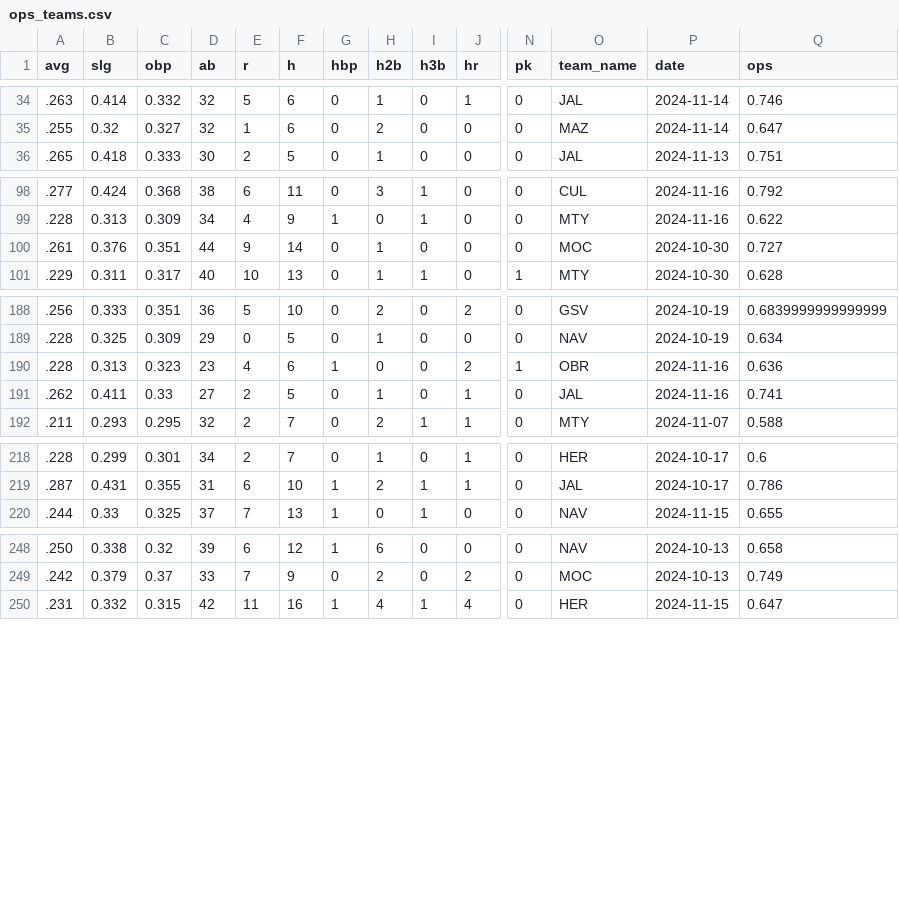
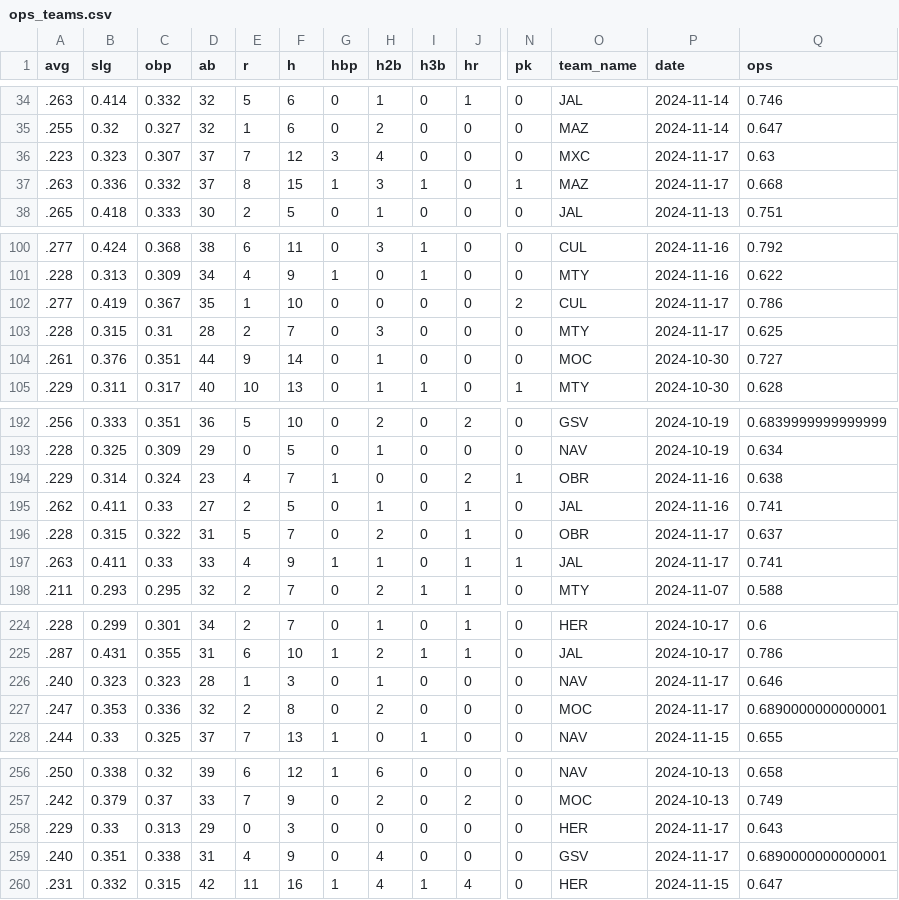
Before and after one commit to franciscojuarezn/lmp-batting-stats, a CSV file: ops_teams.csv, drawn as a sheet; only a part is shown, gaps mark what is left out; addresses are those after the commit; rows hold the shown columns only; the diff names each change by its address in the sheet, - before the commit and + after, or states it on an @@ line.

```diff
--- a/ops_teams.csv
+++ b/ops_teams.csv
+row 36: .223 | 0.323 | 0.307 | 37 | 7 | 12 | 3 | 4 | 0 | 0 | 0 | MXC | 2024-11-17 | 0.63
+row 37: .263 | 0.336 | 0.332 | 37 | 8 | 15 | 1 | 3 | 1 | 0 | 1 | MAZ | 2024-11-17 | 0.668
+row 102: .277 | 0.419 | 0.367 | 35 | 1 | 10 | 0 | 0 | 0 | 0 | 2 | CUL | 2024-11-17 | 0.786
+row 103: .228 | 0.315 | 0.31 | 28 | 2 | 7 | 0 | 3 | 0 | 0 | 0 | MTY | 2024-11-17 | 0.625
-A194 (avg): .228
+A194 (avg): .229
-B194 (slg): 0.313
+B194 (slg): 0.314
-C194 (obp): 0.323
+C194 (obp): 0.324
-F194 (h): 6
+F194 (h): 7
-Q194 (ops): 0.636
+Q194 (ops): 0.638
+row 196: .228 | 0.315 | 0.322 | 31 | 5 | 7 | 0 | 2 | 0 | 1 | 0 | OBR | 2024-11-17 | 0.637
+row 197: .263 | 0.411 | 0.33 | 33 | 4 | 9 | 1 | 1 | 0 | 1 | 1 | JAL | 2024-11-17 | 0.741
+row 226: .240 | 0.323 | 0.323 | 28 | 1 | 3 | 0 | 1 | 0 | 0 | 0 | NAV | 2024-11-17 | 0.646
+row 227: .247 | 0.353 | 0.336 | 32 | 2 | 8 | 0 | 2 | 0 | 0 | 0 | MOC | 2024-11-17 | 0.6890000000000001
+row 258: .229 | 0.33 | 0.313 | 29 | 0 | 3 | 0 | 0 | 0 | 0 | 0 | HER | 2024-11-17 | 0.643
+row 259: .240 | 0.351 | 0.338 | 31 | 4 | 9 | 0 | 4 | 0 | 0 | 0 | GSV | 2024-11-17 | 0.6890000000000001
```
Also changed, not shown: stats_data/df_advanced_stats_2024.csv, stats_data/df_standard_stats_2024.csv, 5 other files.
